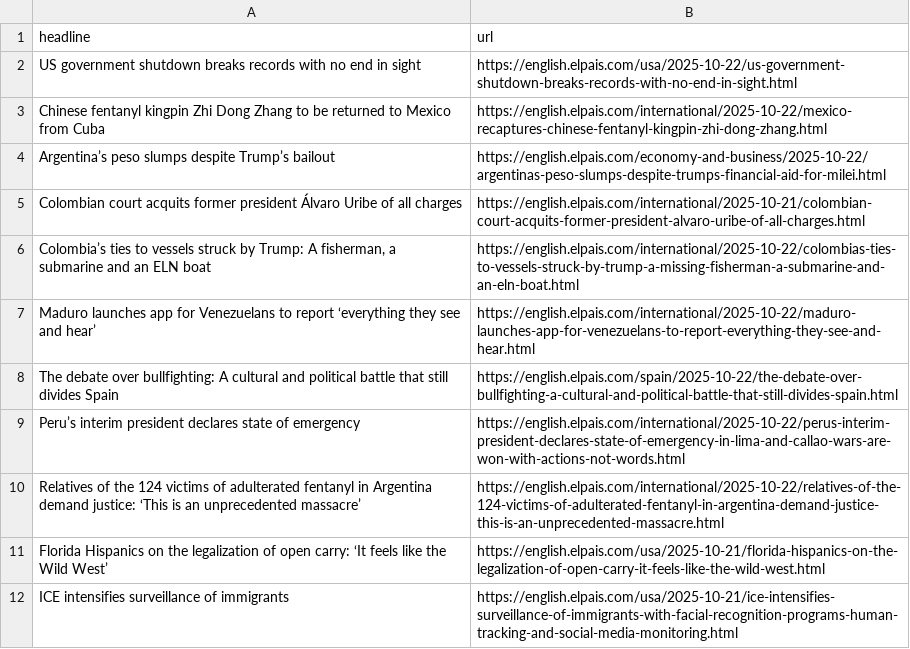
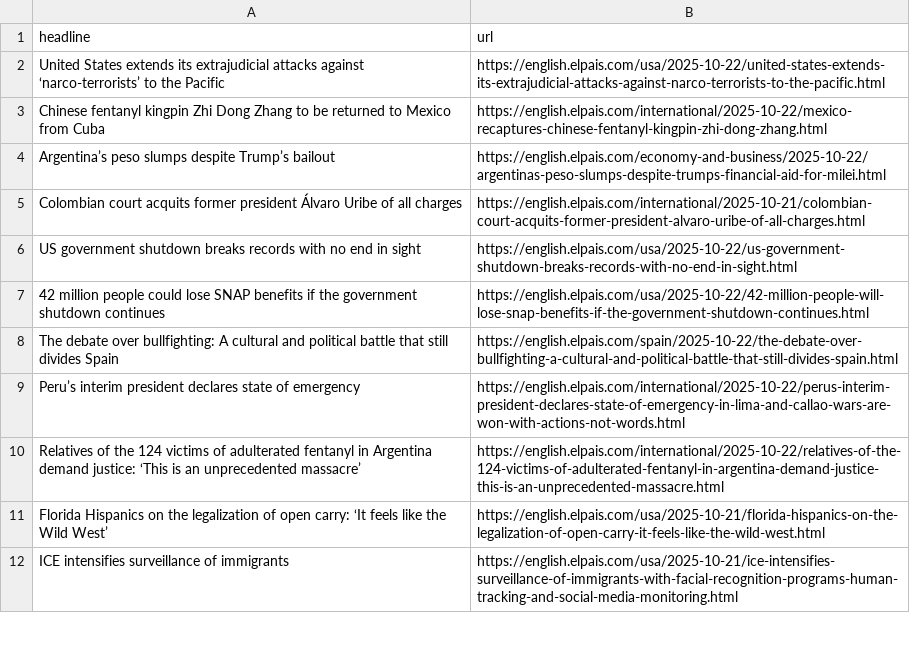
Before and after one commit to patvoe/lede-2024-auto-scraper, a CSV file: headlines.csv, drawn as a sheet; only a part is shown.

```diff
--- a/headlines.csv
+++ b/headlines.csv
@@ -1,3 +1,3 @@
 headline,url
-US government shutdown breaks records with no end in sight,https://english.elpais.com/usa/2025-10-22/us-government-shutdown-breaks-records-with-no-end-in-sight.html
+United States extends its extrajudicial attacks against ‘narco-terrorists’ to the Pacific,https://english.elpais.com/usa/2025-10-22/united-states-extends-its-extrajudicial-attacks-against-narco-terrorists-to-the-pacific.html
 Chinese fentanyl kingpin Zhi Dong Zhang to be returned to Mexico from Cuba,https://english.elpais.com/international/2025-10-22/mexico-recaptures-chinese-fentanyl-kingpin-zhi-dong-zhang.html
@@ -5,4 +5,4 @@ Argentina’s peso slumps despite Trump’s bailout,https://english.elpais.com/e
 Colombian court acquits former president Álvaro Uribe of all charges,https://english.elpais.com/international/2025-10-21/colombian-court-acquits-former-president-alvaro-uribe-of-all-charges.html
-"Colombia’s ties to vessels struck by Trump: A fisherman, a submarine and an ELN boat",https://english.elpais.com/international/2025-10-22/colombias-ties-to-vessels-struck-by-trump-a-missing-fisherman-a-submarine-and-an-eln-boat.html
-Maduro launches app for Venezuelans to report ‘everything they see and hear’,https://english.elpais.com/international/2025-10-22/maduro-launches-app-for-venezuelans-to-report-everything-they-see-and-hear.html
+US government shutdown breaks records with no end in sight,https://english.elpais.com/usa/2025-10-22/us-government-shutdown-breaks-records-with-no-end-in-sight.html
+42 million people could lose SNAP benefits if the government shutdown continues,https://english.elpais.com/usa/2025-10-22/42-million-people-will-lose-snap-benefits-if-the-government-shutdown-continues.html
 The debate over bullfighting: A cultural and political battle that still divides Spain,https://english.elpais.com/spain/2025-10-22/the-debate-over-bullfighting-a-cultural-and-political-battle-that-still-divides-spain.html
```
